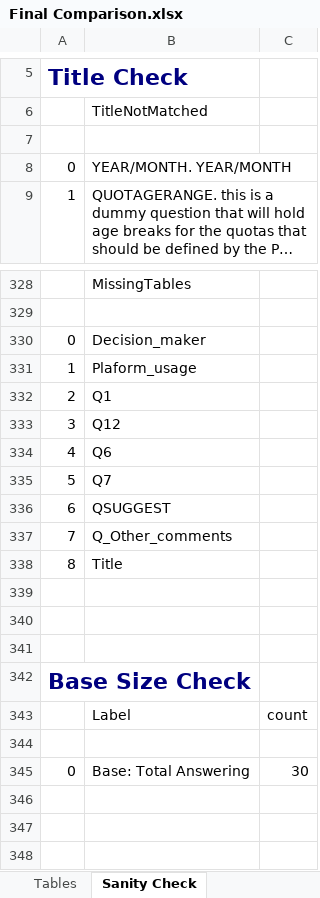
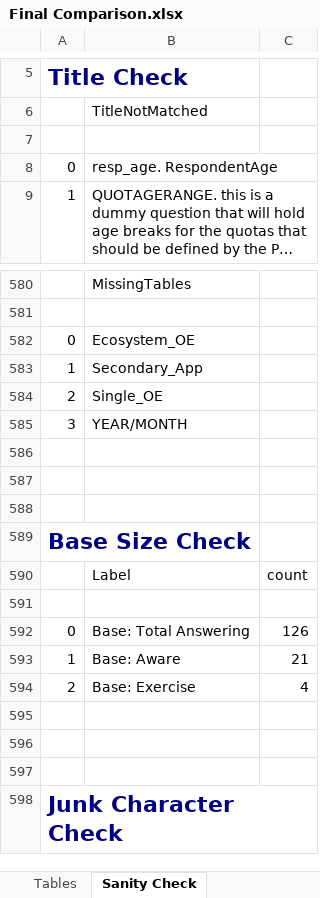
Before and after one commit to Irshadkazi1698/SecondaryAutomation, an Excel workbook: Output/Final Comparison.xlsx, sheet Sanity Check, drawn as a sheet; only a part is shown, gaps mark what is left out; the shorter side is filled out with more unchanged rows; long unchanged cells end in …; values as stored, in another font and other column widths than the file's, no borders; removed rows and columns are numbered as before the commit, all else as after; the diff covers the shown part only; the diff names each change by its address in the sheet, - before the commit and + after, or states it on an @@ line.

```diff
--- a/Output/Final Comparison.xlsx (sheet Sanity Check)
+++ b/Output/Final Comparison.xlsx (sheet Sanity Check)
-B8: YEAR/MONTH. YEAR/MONTH
+B8: resp_age. RespondentAge
-B582: Decision_maker
+B582: Ecosystem_OE
-B583: Plaform_usage
+B583: Secondary_App
-B584: Q1
+B584: Single_OE
-B585: Q12
+B585: YEAR/MONTH
-row 334: 4 | Q6
-row 335: 5 | Q7
-row 336: 6 | QSUGGEST
-row 337: 7 | Q_Other_comments
-row 338: 8 | Title
-C592: 30
+C592: 126
+row 593: 1 | Base: Aware | 21
+row 594: 2 | Base: Exercise | 4
```
Also changed, not shown: other rows of this sheet, sheet Tables, other sheet tabs, Input/Banners.xlsx, Input/Counts.xlsx, 13 other files.
